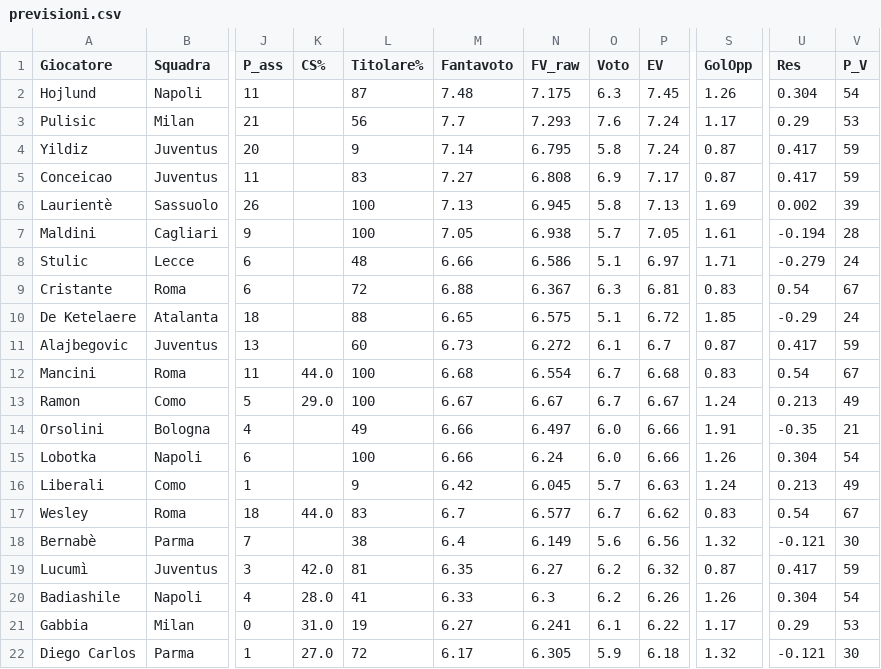
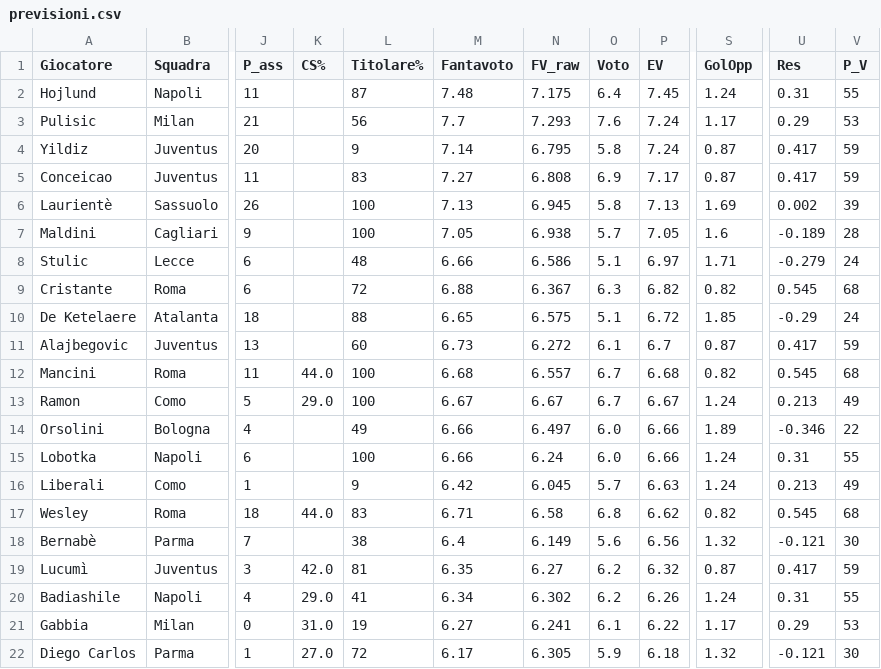
Before and after one commit to dramaticsquare/fanta-predictor, a CSV file: docs/previsioni.csv, drawn as a sheet; only a part is shown, gaps mark what is left out; the diff covers the shown part only; the diff names each change by its address in the sheet, - before the commit and + after, or states it on an @@ line.

Commit message:
aggiornamento previsioni

```diff
--- a/docs/previsioni.csv
+++ b/docs/previsioni.csv
-O2 (Voto): 6.3
+O2 (Voto): 6.4
-S2 (GolOpp): 1.26
+S2 (GolOpp): 1.24
-U2 (Res): 0.304
+U2 (Res): 0.31
-V2 (P_V): 54
+V2 (P_V): 55
-S7 (GolOpp): 1.61
+S7 (GolOpp): 1.6
-U7 (Res): -0.194
+U7 (Res): -0.189
-P9 (EV): 6.81
+P9 (EV): 6.82
-S9 (GolOpp): 0.83
+S9 (GolOpp): 0.82
-U9 (Res): 0.54
+U9 (Res): 0.545
-V9 (P_V): 67
+V9 (P_V): 68
-N12 (FV_raw): 6.554
+N12 (FV_raw): 6.557
-S12 (GolOpp): 0.83
+S12 (GolOpp): 0.82
-U12 (Res): 0.54
+U12 (Res): 0.545
-V12 (P_V): 67
+V12 (P_V): 68
-S14 (GolOpp): 1.91
+S14 (GolOpp): 1.89
-U14 (Res): -0.35
+U14 (Res): -0.346
-V14 (P_V): 21
+V14 (P_V): 22
-S15 (GolOpp): 1.26
+S15 (GolOpp): 1.24
-U15 (Res): 0.304
+U15 (Res): 0.31
-V15 (P_V): 54
+V15 (P_V): 55
-M17 (Fantavoto): 6.7
+M17 (Fantavoto): 6.71
-N17 (FV_raw): 6.577
+N17 (FV_raw): 6.58
-O17 (Voto): 6.7
+O17 (Voto): 6.8
-S17 (GolOpp): 0.83
+S17 (GolOpp): 0.82
-U17 (Res): 0.54
+U17 (Res): 0.545
-V17 (P_V): 67
+V17 (P_V): 68
-K20 (CS%): 28.0
+K20 (CS%): 29.0
-M20 (Fantavoto): 6.33
+M20 (Fantavoto): 6.34
-N20 (FV_raw): 6.3
+N20 (FV_raw): 6.302
-S20 (GolOpp): 1.26
+S20 (GolOpp): 1.24
-U20 (Res): 0.304
+U20 (Res): 0.31
-V20 (P_V): 54
+V20 (P_V): 55
```
Also changed, not shown: 4 edited cells elsewhere in this file, storico/G07.csv, 3 other files.
